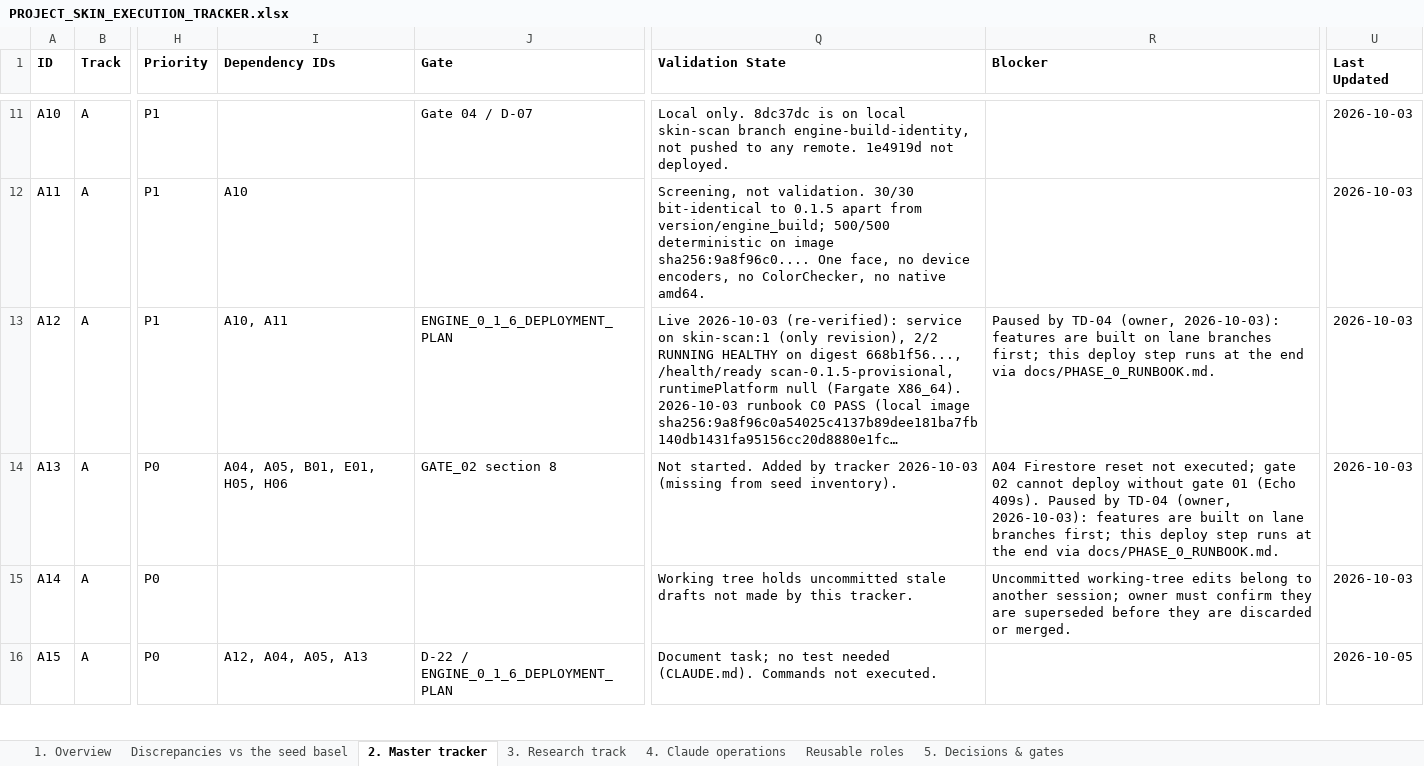
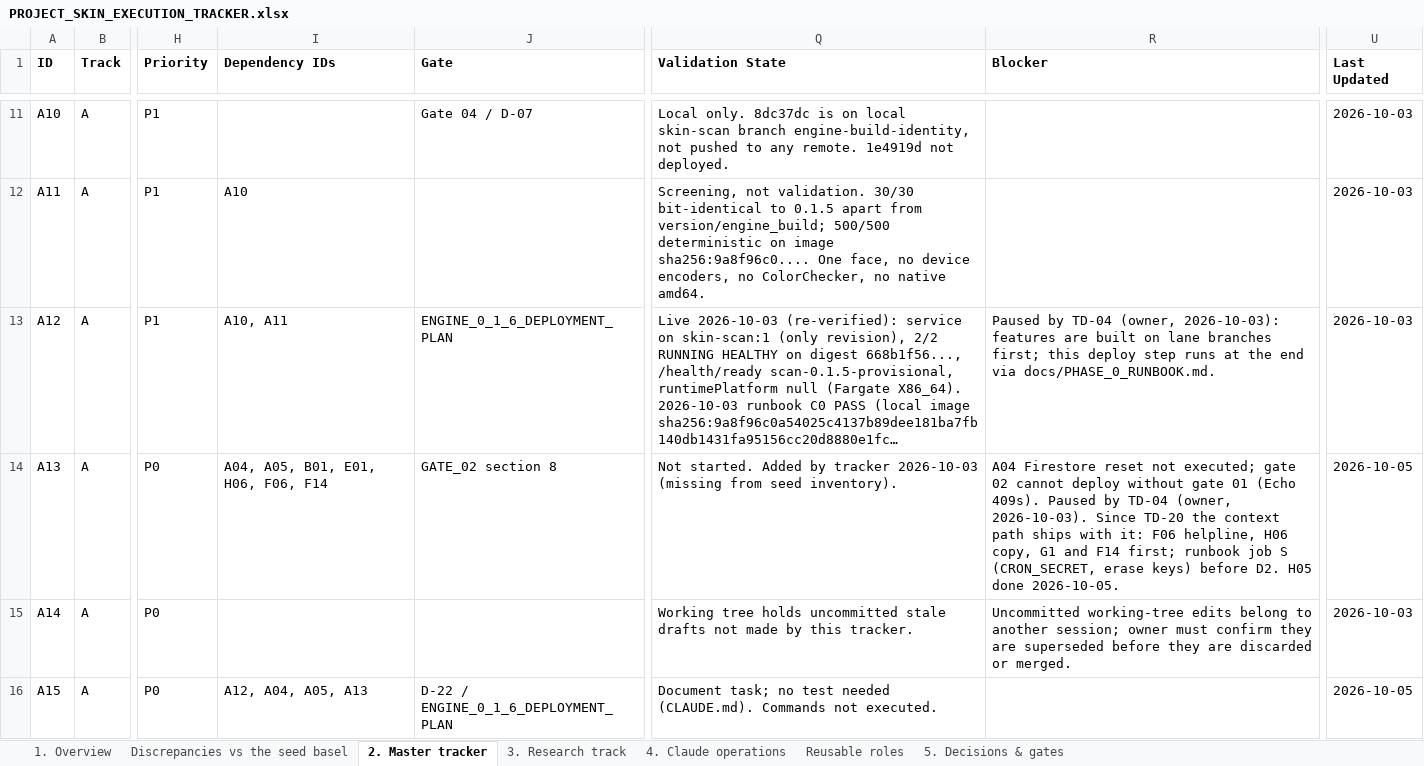
Before and after one commit to Divit-aggarwal/skin-check, an Excel workbook: docs/PROJECT_SKIN_EXECUTION_TRACKER.xlsx, sheet 2. Master tracker, drawn as a sheet; only a part is shown, gaps mark what is left out; long unchanged cells end in …; values as stored, in another font and other column widths than the file's, no borders; the diff covers the shown part only; the diff names each change by its address in the sheet, - before the commit and + after, or states it on an @@ line.

```diff
--- a/docs/PROJECT_SKIN_EXECUTION_TRACKER.xlsx (sheet 2. Master tracker)
+++ b/docs/PROJECT_SKIN_EXECUTION_TRACKER.xlsx (sheet 2. Master tracker)
-I14 (Dependency IDs): A04, A05, B01, E01, H05, H06
+I14 (Dependency IDs): A04, A05, B01, E01, H06, F06, F14
-R14 (Blocker): …TD-04 (owner, 2026-10-03): features are built on lane branches first; this deploy step runs at the end via docs/PHASE_0_RUNBOOK.md.
+R14 (Blocker): …TD-04 (owner, 2026-10-03). Since TD-20 the context path ships with it: F06 helpline, H06 copy, G1 and F14 first; runbook job S (CRON_SECRET, erase keys) before D2. H05 done 2026-10-05.
-U14 (Last Updated): 2026-10-03
+U14 (Last Updated): 2026-10-05
```
Also changed, not shown: 1 added row and 2 edited cells elsewhere in this sheet, sheet 1. Overview, 1 other file.
